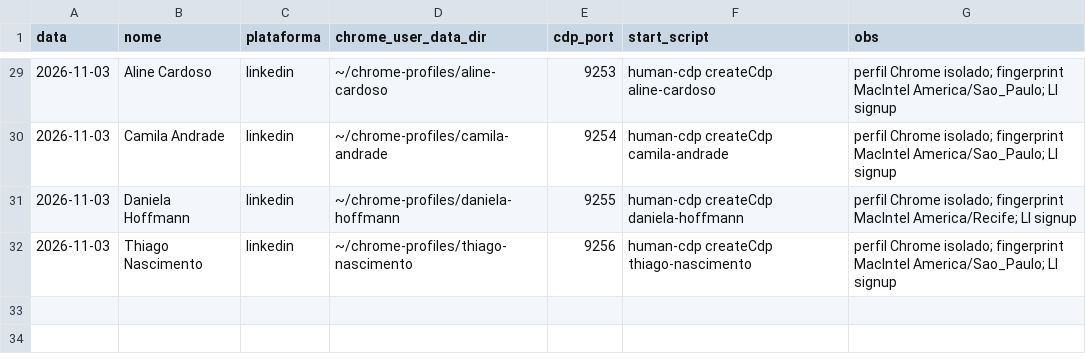
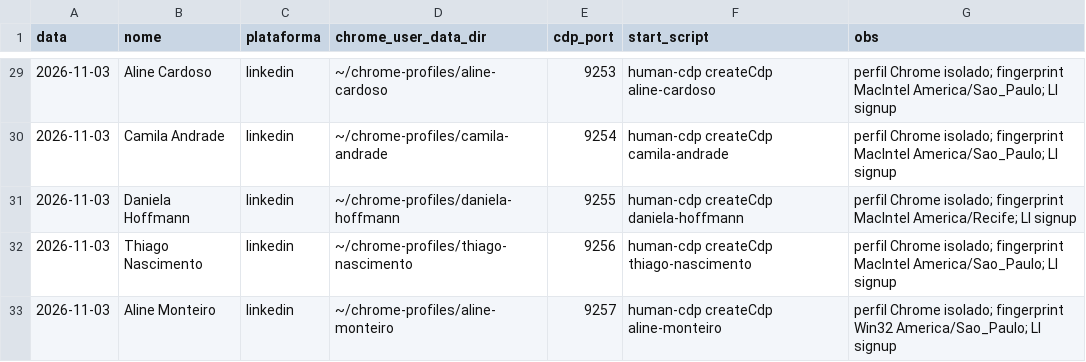
Before and after one commit to laerciogermano/workstation, a CSV file: screen-robot/pocs/android-studio/contas-facebook-chrome.csv, drawn as a sheet; only a part is shown, gaps mark what is left out.

```diff
--- a/screen-robot/pocs/android-studio/contas-facebook-chrome.csv
+++ b/screen-robot/pocs/android-studio/contas-facebook-chrome.csv
@@ -32 +32,2 @@ data,nome,plataforma,chrome_user_data_dir,cdp_port,start_script,obs
 2026-11-03,Thiago Nascimento,linkedin,~/chrome-profiles/thiago-nascimento,9256,human-cdp createCdp thiago-nascimento,perfil Chrome isolado; fingerprint MacIntel America/Sao_Paulo; LI signup
+2026-11-03,Aline Monteiro,linkedin,~/chrome-profiles/aline-monteiro,9257,human-cdp createCdp aline-monteiro,perfil Chrome isolado; fingerprint Win32 America/Sao_Paulo; LI signup
```
Also changed, not shown: screen-robot/pocs/android-studio/contas-linkedin-clozzy.csv, 2 other files.
